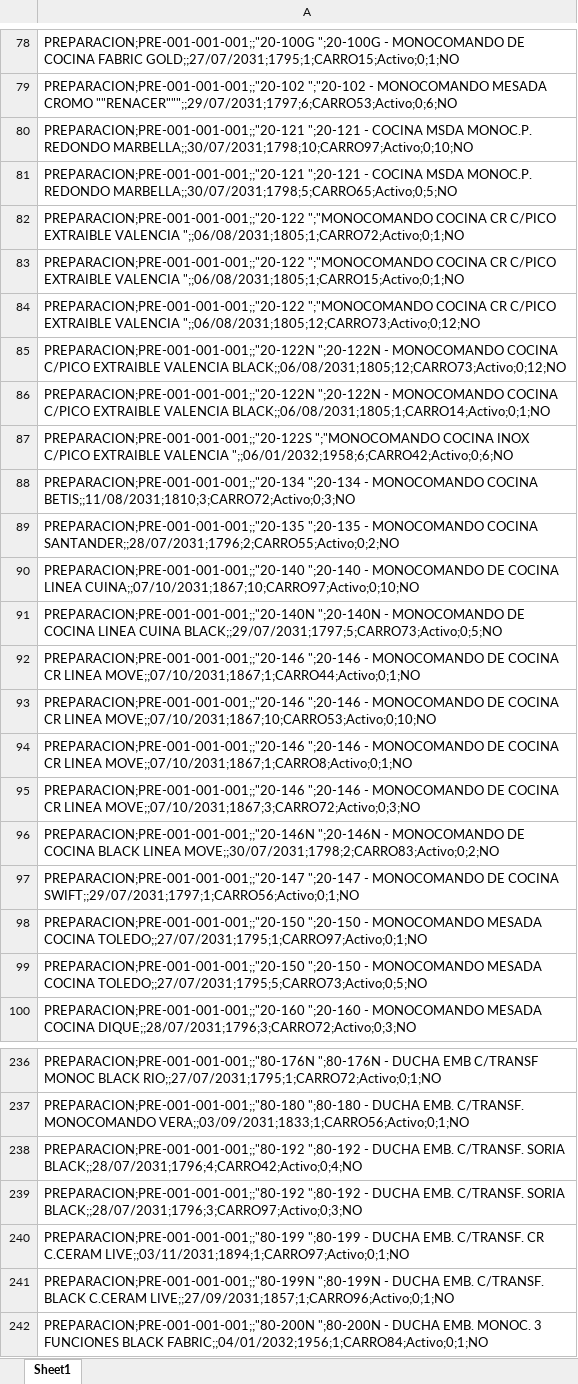
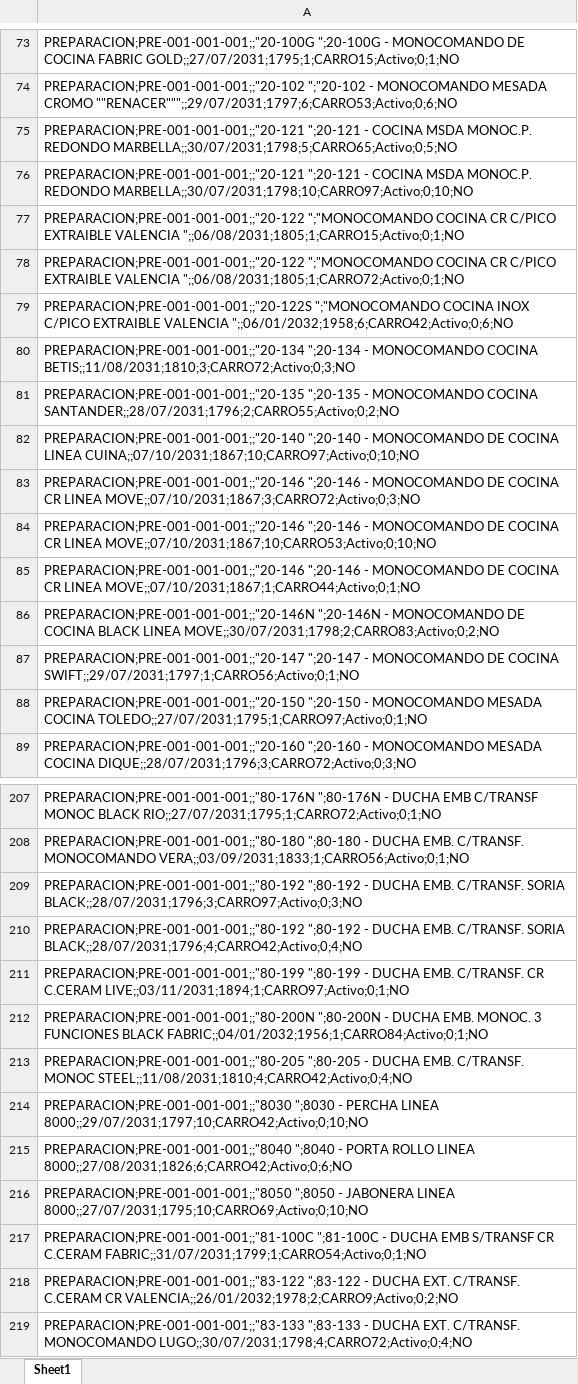
Before and after one commit to IvanGoyena/Logistica-Peirano, an Excel workbook: Data_WMS/Stock Preparacion.xlsx, sheet Sheet1, drawn as a sheet; only a part is shown, gaps mark what is left out; the shorter side is filled out with more unchanged rows; values as stored, in another font and other column widths than the file's, no borders; removed rows and columns are numbered as before the commit, all else as after; the diff covers the shown part only; the diff names each change by its address in the sheet, - before the commit and + after, or states it on an @@ line.

Commit message:
Actualización automática WMS - Stock Preparacion - 27/08/2026 10:51:18

```diff
--- a/Data_WMS/Stock Preparacion.xlsx (sheet Sheet1)
+++ b/Data_WMS/Stock Preparacion.xlsx (sheet Sheet1)
-row 81: PREPARACION;PRE-001-001-001;;"20-121 ";2…
+row 75: PREPARACION;PRE-001-001-001;;"20-121 ";2…
-row 83: PREPARACION;PRE-001-001-001;;"20-122 ";"…
+row 77: PREPARACION;PRE-001-001-001;;"20-122 ";"…
-row 84: PREPARACION;PRE-001-001-001;;"20-122 ";"MONOCOMANDO COCINA CR C/PICO EXTRAIBLE VALENCIA ";;06/08/2031;1805;12;CARRO73;Activo;0;12;NO
-row 85: PREPARACION;PRE-001-001-001;;"20-122N ";20-122N - MONOCOMANDO COCINA C/PICO EXTRAIBLE VALENCIA BLACK;;06/08/2031;1805;12;CARRO73;Activo;0;12;NO
-row 86: PREPARACION;PRE-001-001-001;;"20-122N ";20-122N - MONOCOMANDO COCINA C/PICO EXTRAIBLE VALENCIA BLACK;;06/08/2031;1805;1;CARRO14;Activo;0;1;NO
-A83: PREPARACION;PRE-001-001-001;;"20-140N ";20-140N - MONOCOMANDO DE COCINA LINEA CUINA BLACK;;29/07/2031;1797;5;CARRO73;Activo;0;5;NO
+A83: PREPARACION;PRE-001-001-001;;"20-146 ";20-146 - MONOCOMANDO DE COCINA CR LINEA MOVE;;07/10/2031;1867;3;CARRO72;Activo;0;3;NO
-row 93: PREPARACION;PRE-001-001-001;;"20-146 ";2…
+row 84: PREPARACION;PRE-001-001-001;;"20-146 ";2…
-row 94: PREPARACION;PRE-001-001-001;;"20-146 ";20-146 - MONOCOMANDO DE COCINA CR LINEA MOVE;;07/10/2031;1867;1;CARRO8;Activo;0;1;NO
-row 95: PREPARACION;PRE-001-001-001;;"20-146 ";20-146 - MONOCOMANDO DE COCINA CR LINEA MOVE;;07/10/2031;1867;3;CARRO72;Activo;0;3;NO
-row 99: PREPARACION;PRE-001-001-001;;"20-150 ";20-150 - MONOCOMANDO MESADA COCINA TOLEDO;;27/07/2031;1795;5;CARRO73;Activo;0;5;NO
-row 239: PREPARACION;PRE-001-001-001;;"80-192 ";8…
+row 209: PREPARACION;PRE-001-001-001;;"80-192 ";8…
-row 241: PREPARACION;PRE-001-001-001;;"80-199N ";80-199N - DUCHA EMB. C/TRANSF. BLACK C.CERAM LIVE;;27/09/2031;1857;1;CARRO96;Activo;0;1;NO
```
Also changed, not shown: 28 removed rows, 20 moved rows and 1 edited cell elsewhere in this sheet.
